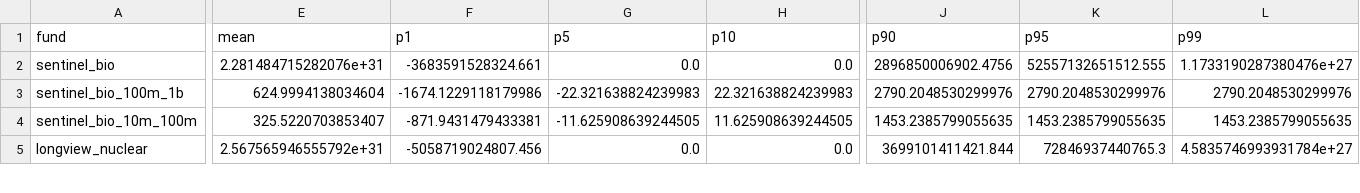
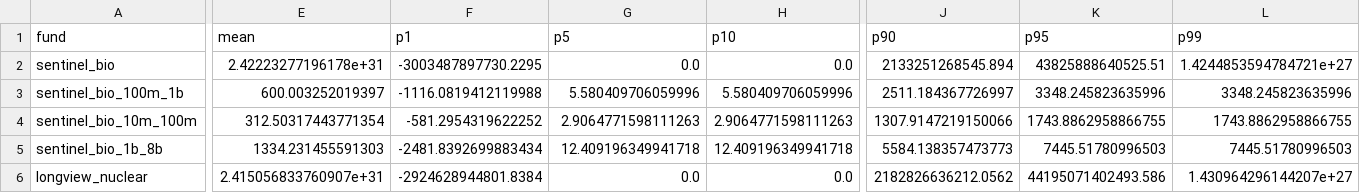
Before and after one commit to laurakduffy/all-intervention-models, a CSV file: gcr-models/gcr_output_summary_stats.csv, drawn as a sheet; only a part is shown, gaps mark what is left out; addresses are those after the commit; rows hold the shown columns only; the diff covers the shown part only; the diff names each change by its address in the sheet, - before the commit and + after, or states it on an @@ line.

```diff
--- a/gcr-models/gcr_output_summary_stats.csv
+++ b/gcr-models/gcr_output_summary_stats.csv
-E2 (mean): 2.281484715282076e+31
+E2 (mean): 2.42223277196178e+31
-F2 (p1): -3683591528324.661
+F2 (p1): -3003487897730.2295
-J2 (p90): 2896850006902.4756
+J2 (p90): 2133251268545.894
-K2 (p95): 52557132651512.555
+K2 (p95): 43825888640525.51
-L2 (p99): 1.1733190287380476e+27
+L2 (p99): 1.4244853594784721e+27
-E3 (mean): 624.9994138034604
+E3 (mean): 600.003252019397
-F3 (p1): -1674.1229118179986
+F3 (p1): -1116.0819412119988
-G3 (p5): -22.321638824239983
+G3 (p5): 5.580409706059996
-H3 (p10): 22.321638824239983
+H3 (p10): 5.580409706059996
-J3 (p90): 2790.2048530299976
+J3 (p90): 2511.184367726997
-K3 (p95): 2790.2048530299976
+K3 (p95): 3348.245823635996
-L3 (p99): 2790.2048530299976
+L3 (p99): 3348.245823635996
-E4 (mean): 325.5220703853407
+E4 (mean): 312.50317443771354
-F4 (p1): -871.9431479433381
+F4 (p1): -581.2954319622252
-G4 (p5): -11.625908639244505
+G4 (p5): 2.9064771598111263
-H4 (p10): 11.625908639244505
+H4 (p10): 2.9064771598111263
-J4 (p90): 1453.2385799055635
+J4 (p90): 1307.9147219150066
-K4 (p95): 1453.2385799055635
+K4 (p95): 1743.8862958866755
-L4 (p99): 1453.2385799055635
+L4 (p99): 1743.8862958866755
+row 5: sentinel_bio_1b_8b | 1334.231455591303 | -2481.8392699883434 | 12.409196349941718 | 12.409196349941718 | 5584.138357473773 | 7445.51780996503 | 7445.51780996503
-E6 (mean): 2.567565946555792e+31
+E6 (mean): 2.415056833760907e+31
-F6 (p1): -5058719024807.456
+F6 (p1): -2924628944801.8384
-J6 (p90): 3699101411421.844
+J6 (p90): 2182826636212.0562
-K6 (p95): 72846937440765.3
+K6 (p95): 44195071402493.586
-L6 (p99): 4.5835746993931784e+27
+L6 (p99): 1.430964296144207e+27
```
Also changed, not shown: 2 added rows and 39 edited cells elsewhere in this file, all_risk_adjusted.csv, gcr-models/gcr_output.csv, 20 other files.
